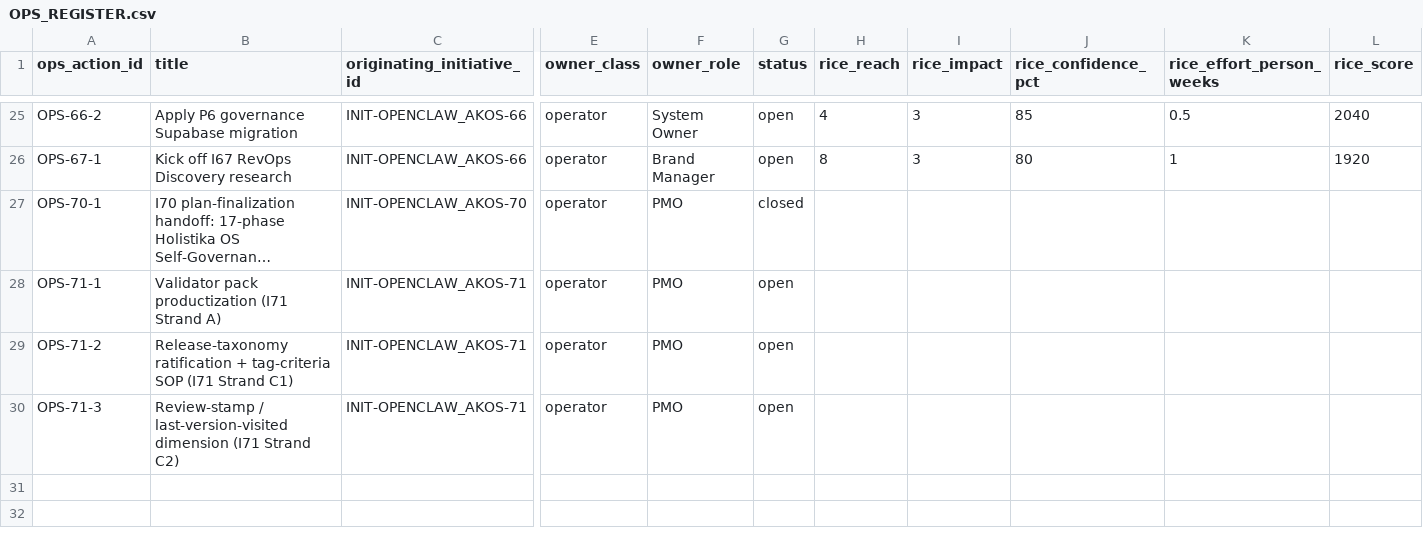
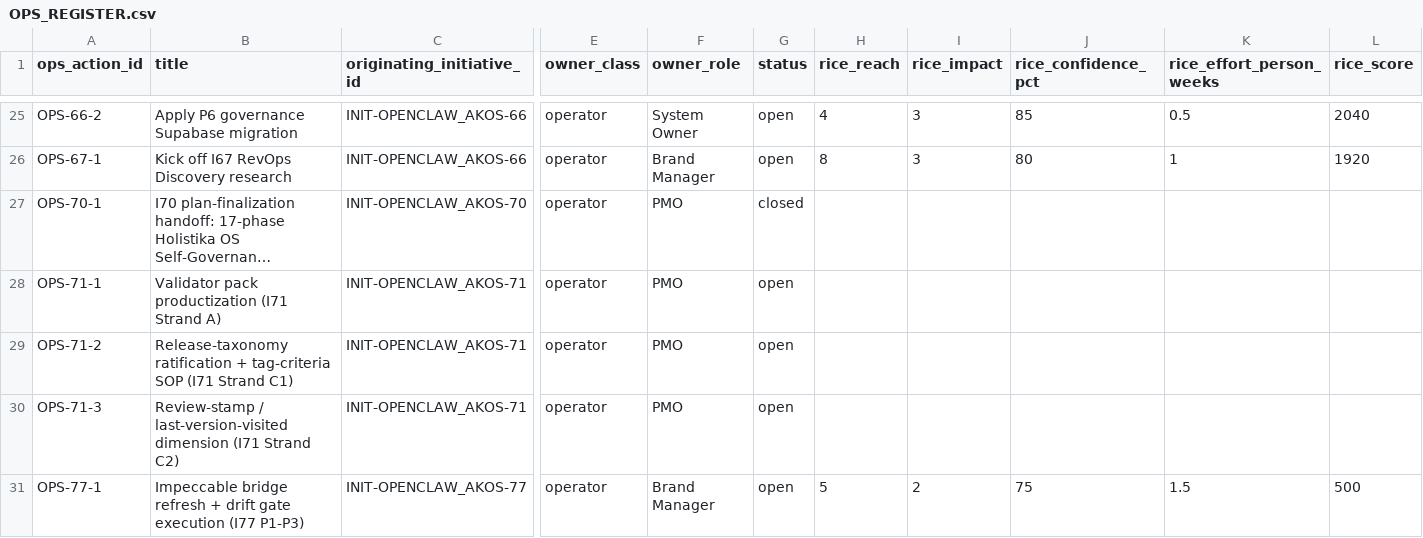
Before and after one commit to FraysaXII/openclaw-akos, a CSV file: docs/references/hlk/v3.0/Admin/O5-1/People/Compliance/canonicals/OPS_REGISTER.csv, drawn as a sheet; only a part is shown, gaps mark what is left out; long unchanged cells end in …; rows hold the shown columns only; the diff names each change by its address in the sheet, - before the commit and + after, or states it on an @@ line.

Commit message:
i77 p0 charter — impeccable brand-bridge refresh (3 strands: bridges + tooling + uat; depends on i71 p1 ship)
Sibling-pair to I71 Pack A1 closing the brand-DNA discipline loop at design-time
(Impeccable) paired with I71 voice validator at validate-time. Origin: operator
thinking-question 2026-05-14 02:46 UTC+2 on upgrading Impeccable from a branding
perspective; operator selected mint_full_initiative_now (heaviest scaffold option).

Three strands:
- A: refresh PRODUCT.md + DESIGN.md + author missing BASELINE_REALITY.md as thin
  redirects to canonical brand SSOT; current bridges cite 6 canonicals (I29 P3
  authored 2026-05-05); refresh adds 10+ I66/I70/I71 canonicals + closes the
  Impeccable v3.1 multi-audience nudge gap.
- B: mint scripts/generate_impeccable_bridges.py + scripts/validate_impeccable_bridge_drift.py
  + akos/impeccable_bridge.py Pydantic chassis (mirrors I71 P1 akos/brand_voice_register.py
  precedent); soft-30d-then-strict default.
- C: operator UAT via Cursor IDE Browser MCP against a Holistika surface.

Hard dependency on I71 P1 ship (D-IH-77-D): BRAND_ENGLISH_PATTERNS.md + BRAND_LLM_TONE_TELLS.md
required as cross-reference targets for I77 P1 bridge refresh.

Decisions minted (4 rows D-IH-77-A..D):
- D-IH-77-A: charter ratification (inception_decision_id for INIT-OPENCLAW_AKOS-77)
- D-IH-77-B: Strand A scope (3 bridges + 15+ canonical cross-references; thin-redirect preserved)
- D-IH-77-C: Strand B posture (generator + drift gate; Pydantic chassis; soft-30d-then-strict)
- D-IH-77-D: dependency on I71 P1 ship

Registries:
- INITIATIVE_REGISTRY.csv: INIT-OPENCLAW_AKOS-77 active; owner Brand Manager
- OPS_REGISTER.csv: OPS-77-1 open; closure target I77 P3 UAT
- DECISION_REGISTER.csv: 4 new D-IH-77-A..D rows

Forward-charter target: I74 Brand Tooling Productization candidate (TRIGGER-2 dormant)
absorbs I77's pattern as @holistika/akos-brand library export.

Verification: validate_decision_register / validate_initiative_registry /
validate_ops_register / validate_master_roadmap_frontmatter / validate_hlk all PASS.

```diff
--- a/docs/references/hlk/v3.0/Admin/O5-1/People/Compliance/canonicals/OPS_REGISTER.csv
+++ b/docs/references/hlk/v3.0/Admin/O5-1/People/Compliance/canonicals/OPS_REGISTER.csv
+row 31: OPS-77-1 | Impeccable bridge refresh + drift gate execution (I77 P1-P3) | INIT-OPENCLAW_AKOS-77 | operator | Brand Manager | open | 5 | 2 | 75 | 1.5 | 500
```
Also changed, not shown: docs/references/hlk/v3.0/Admin/O5-1/People/Compliance/canonicals/DECISION_REGISTER.csv, docs/references/hlk/v3.0/Admin/O5-1/People/Compliance/canonicals/INITIATIVE_REGISTRY.csv, 5 other files.
